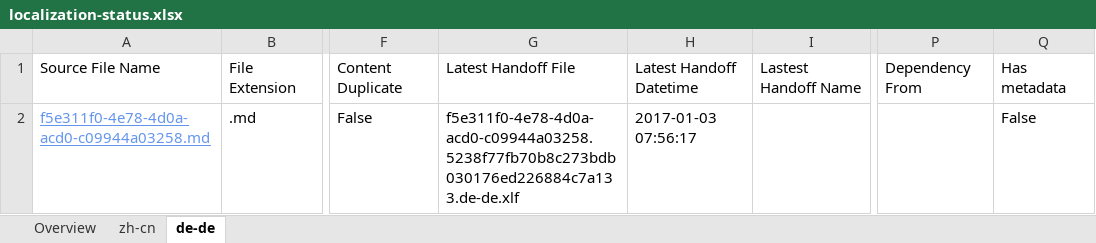
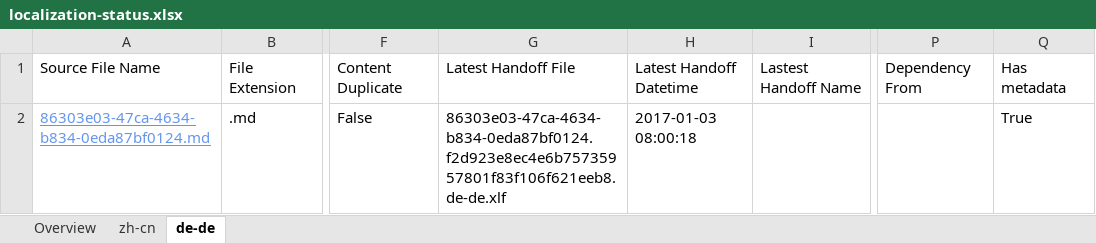
Before and after one commit to OpenLocalizationTestOrg/ol-test1-handback, an Excel workbook: ol-handback/OpenLocalizationTestOrg/ol-test1/ci/localization-status.xlsx, sheet de-de, drawn as a sheet; only a part is shown, gaps mark what is left out; values as stored, in another font and other column widths than the file's, no borders; table styles not drawn; the diff names each change by its address in the sheet, - before the commit and + after, or states it on an @@ line.

```diff
--- a/ol-handback/OpenLocalizationTestOrg/ol-test1/ci/localization-status.xlsx (sheet de-de)
+++ b/ol-handback/OpenLocalizationTestOrg/ol-test1/ci/localization-status.xlsx (sheet de-de)
-A2: f5e311f0-4e78-4d0a-acd0-c09944a03258.md
+A2: 86303e03-47ca-4634-b834-0eda87bf0124.md
-G2: f5e311f0-4e78-4d0a-acd0-c09944a03258.5238f77fb70b8c273bdb030176ed226884c7a133.de-de.xlf
+G2: 86303e03-47ca-4634-b834-0eda87bf0124.f2d923e8ec4e6b75735957801f83f106f621eeb8.de-de.xlf
-H2: 2017-01-03 07:56:17
+H2: 2017-01-03 08:00:18
-Q2: False
+Q2: True
```
Also changed, not shown: sheet zh-cn, sheet Overview.
